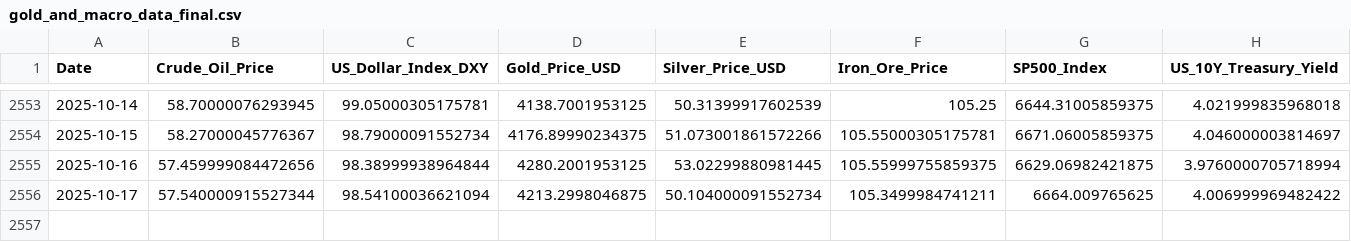
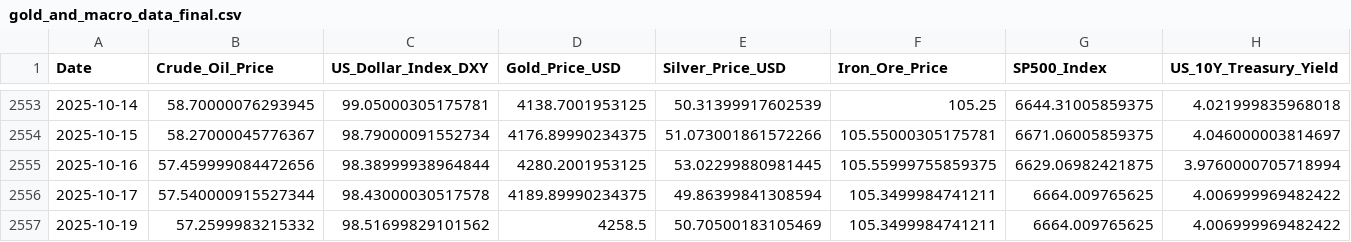
Before and after one commit to Kanisorn001/Project, a CSV file: gold_and_macro_data_final.csv, drawn as a sheet; only a part is shown, gaps mark what is left out; rows hold the shown columns only; the diff names each change by its address in the sheet, - before the commit and + after, or states it on an @@ line.

```diff
--- a/gold_and_macro_data_final.csv
+++ b/gold_and_macro_data_final.csv
-C2556 (US_Dollar_Index_DXY): 98.54100036621094
+C2556 (US_Dollar_Index_DXY): 98.43000030517578
-D2556 (Gold_Price_USD): 4213.2998046875
+D2556 (Gold_Price_USD): 4189.89990234375
-E2556 (Silver_Price_USD): 50.104000091552734
+E2556 (Silver_Price_USD): 49.86399841308594
+row 2557: 2025-10-19 | 57.2599983215332 | 98.51699829101562 | 4258.5 | 50.70500183105469 | 105.3499984741211 | 6664.009765625 | 4.006999969482422
```
